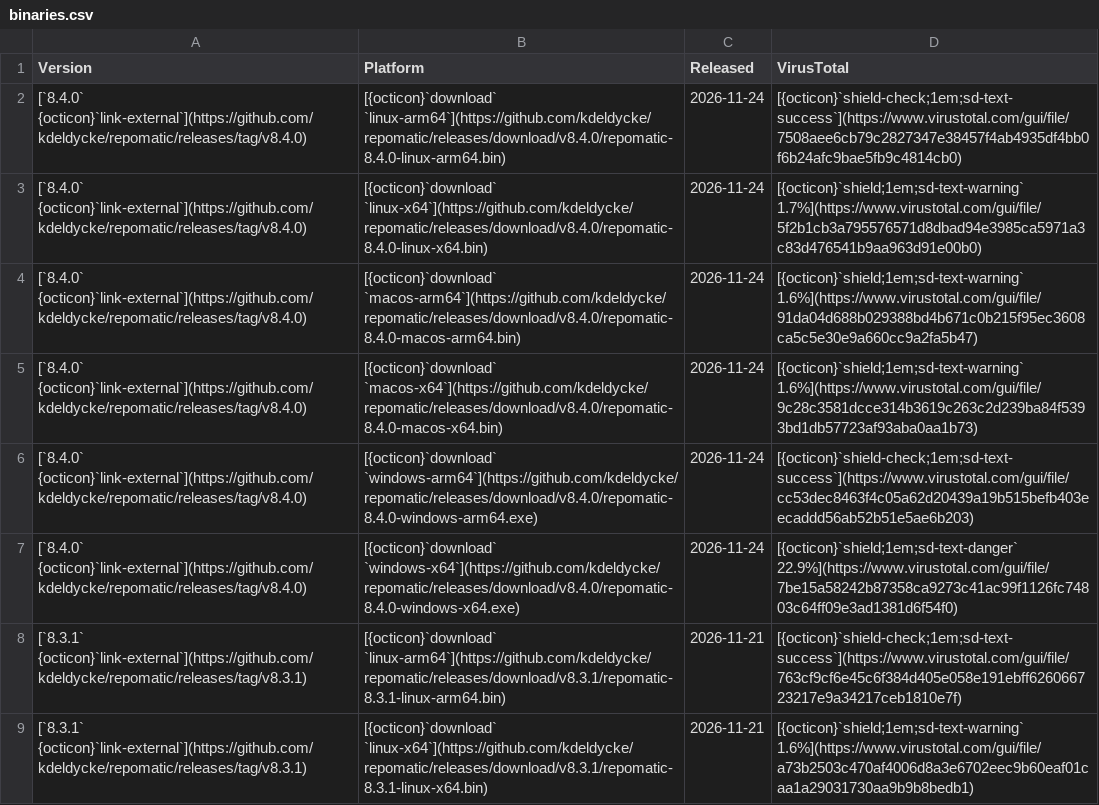
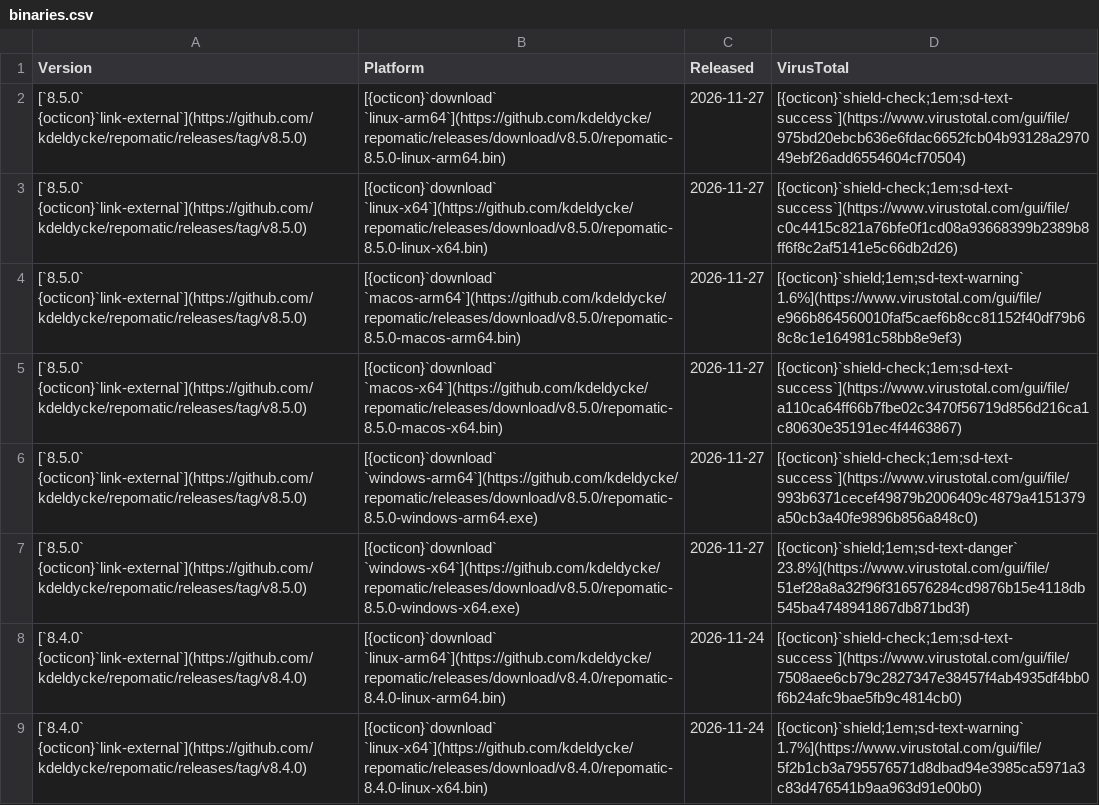
Before and after one commit to kdeldycke/repomatic, a CSV file: docs/assets/binaries.csv, drawn as a sheet; only a part is shown; the shorter side is filled out with more unchanged rows.

```diff
--- a/docs/assets/binaries.csv
+++ b/docs/assets/binaries.csv
@@ -1,2 +1,8 @@
 Version,Platform,Released,VirusTotal
+[`8.5.0` {octicon}`link-external`](https://github.com/kdeldycke/repomatic/releases/tag/v8.5.0),[{octicon}`download` `linux-arm64`](https://github.com/kdeldycke/repomatic/releases/download/v8.5.0/repomatic-8.5.0-linux-arm64.bin),2026-11-27,[{octicon}`shield-check;1em;sd-text-success`](https://www.virustotal.com/gui/file/975bd20ebcb636e6fdac6652fcb04b93128a297049ebf26add6554604cf70504)
+[`8.5.0` {octicon}`link-external`](https://github.com/kdeldycke/repomatic/releases/tag/v8.5.0),[{octicon}`download` `linux-x64`](https://github.com/kdeldycke/repomatic/releases/download/v8.5.0/repomatic-8.5.0-linux-x64.bin),2026-11-27,[{octicon}`shield-check;1em;sd-text-success`](https://www.virustotal.com/gui/file/c0c4415c821a76bfe0f1cd08a93668399b2389b8ff6f8c2af5141e5c66db2d26)
+[`8.5.0` {octicon}`link-external`](https://github.com/kdeldycke/repomatic/releases/tag/v8.5.0),[{octicon}`download` `macos-arm64`](https://github.com/kdeldycke/repomatic/releases/download/v8.5.0/repomatic-8.5.0-macos-arm64.bin),2026-11-27,[{octicon}`shield;1em;sd-text-warning` 1.6%](https://www.virustotal.com/gui/file/e966b864560010faf5caef6b8cc81152f40df79b68c8c1e164981c58bb8e9ef3)
+[`8.5.0` {octicon}`link-external`](https://github.com/kdeldycke/repomatic/releases/tag/v8.5.0),[{octicon}`download` `macos-x64`](https://github.com/kdeldycke/repomatic/releases/download/v8.5.0/repomatic-8.5.0-macos-x64.bin),2026-11-27,[{octicon}`shield-check;1em;sd-text-success`](https://www.virustotal.com/gui/file/a110ca64ff66b7fbe02c3470f56719d856d216ca1c80630e35191ec4f4463867)
+[`8.5.0` {octicon}`link-external`](https://github.com/kdeldycke/repomatic/releases/tag/v8.5.0),[{octicon}`download` `windows-arm64`](https://github.com/kdeldycke/repomatic/releases/download/v8.5.0/repomatic-8.5.0-windows-arm64.exe),2026-11-27,[{octicon}`shield-check;1em;sd-text-success`](https://www.virustotal.com/gui/file/993b6371cecef49879b2006409c4879a4151379a50cb3a40fe9896b856a848c0)
+[`8.5.0` {octicon}`link-external`](https://github.com/kdeldycke/repomatic/releases/tag/v8.5.0),[{octicon}`download` `windows-x64`](https://github.com/kdeldycke/repomatic/releases/download/v8.5.0/repomatic-8.5.0-windows-x64.exe),2026-11-27,[{octicon}`shield;1em;sd-text-danger` 23.8%](https://www.virustotal.com/gui/file/51ef28a8a32f96f316576284cd9876b15e4118db545ba4748941867db871bd3f)
 [`8.4.0` {octicon}`link-external`](https://github.com/kdeldycke/repomatic/releases/tag/v8.4.0),[{octicon}`download` `linux-arm64`](https://github.com/kdeldycke/repomatic/releases/download/v8.4.0/repomatic-8.4.0-linux-arm64.bin),2026-11-24,[{octicon}`shield-check;1em;sd-text-success`](https://www.virustotal.com/gui/file/7508aee6cb79c2827347e38457f4ab4935df4bb0f6b24afc9bae5fb9c4814cb0)
```
Also changed, not shown: docs/assets/virustotal-scans.csv, 1 other file.
